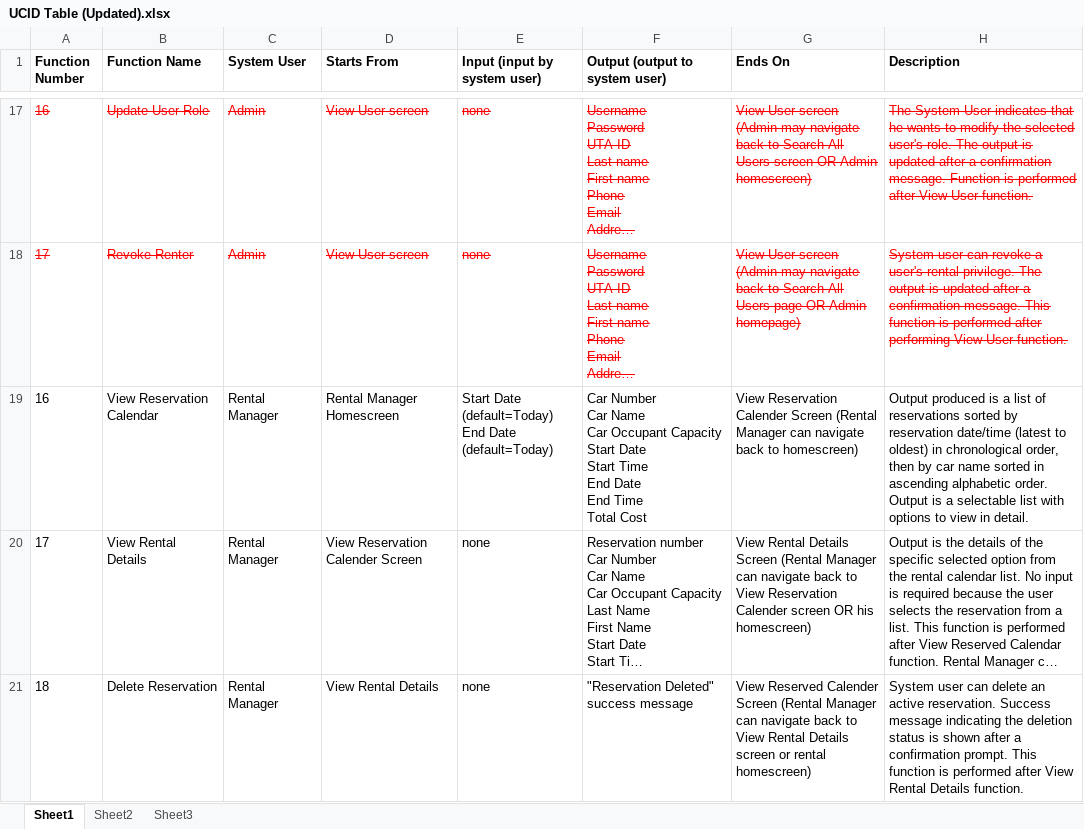
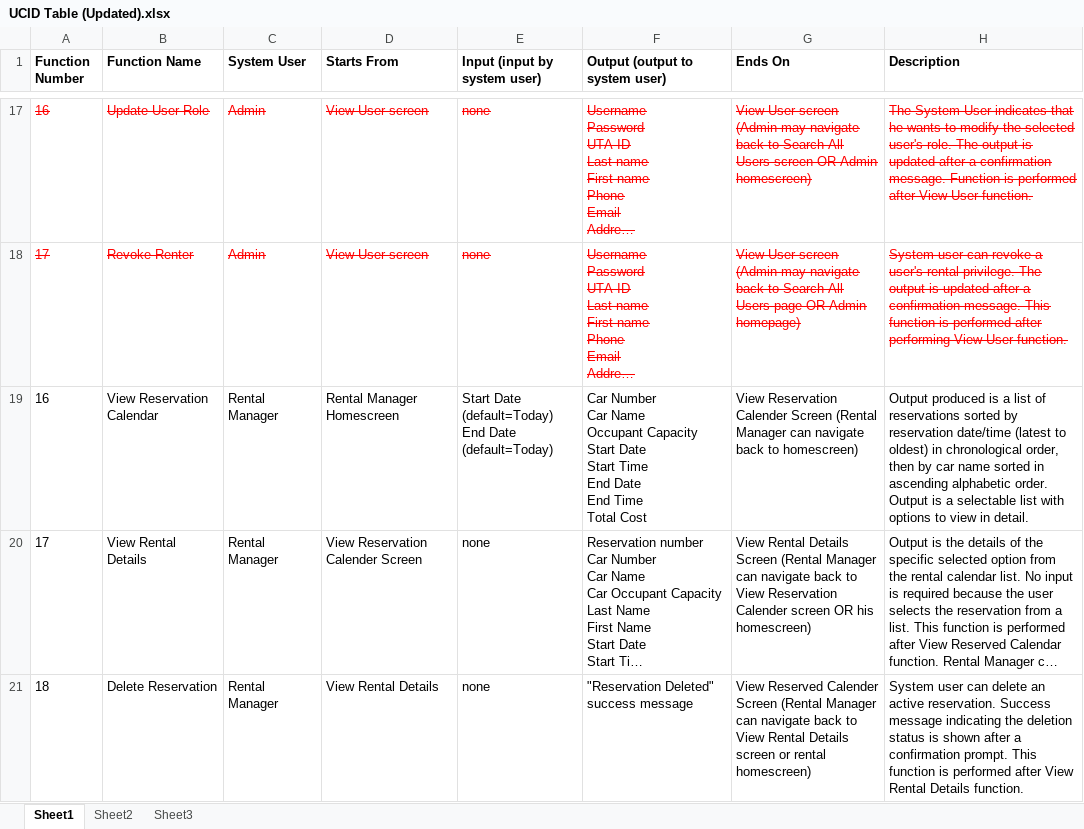
Before and after one commit to Gauravdeep983/ArlingtonAuto, an Excel workbook: Iteration 2 docs/Team_2_Iteration 2_Submission/Previously submitted Files/UCID Table (Updated).xlsx, sheet Sheet1, drawn as a sheet; only a part is shown, gaps mark what is left out; long unchanged cells end in …; values as stored, in another font and other column widths than the file's, no borders; ↵ is a line break in a cell; the diff names each change by its address in the sheet, - before the commit and + after, or states it on an @@ line.

Commit message:
Rental Manager Functions Completed

```diff
--- a/Iteration 2 docs/Team_2_Iteration 2_Submission/Previously submitted Files/UCID Table (Updated).xlsx (sheet Sheet1)
+++ b/Iteration 2 docs/Team_2_Iteration 2_Submission/Previously submitted Files/UCID Table (Updated).xlsx (sheet Sheet1)
-F19 (Output (output to system user)): …Car Name ↵ Car Occupant Capacity…
+F19 (Output (output to system user)): …Car Name ↵ Occupant Capacity…
```
Also changed, not shown: 9 other files.
